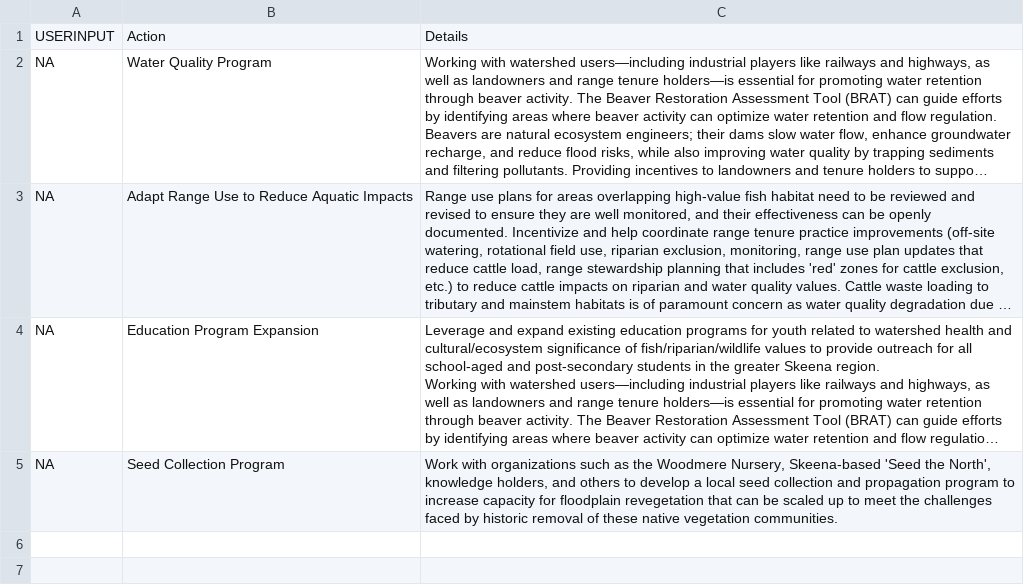
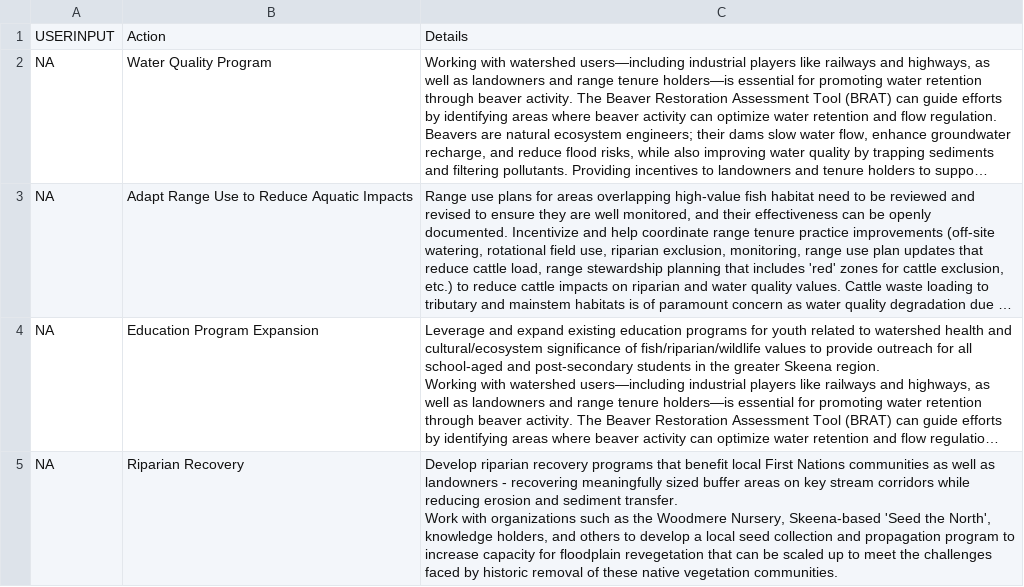
Before and after one commit to NewGraphEnvironment/restoration_wedzin_kwa_2024_recomendations, a CSV file: recommendations_raw.csv, drawn as a sheet; long unchanged cells end in …; ↵ is a line break in a cell; the diff names each change by its address in the sheet, - before the commit and + after, or states it on an @@ line.

Commit message:
update seed colleciton to include riparian recovery as they are related

```diff
--- a/recommendations_raw.csv
+++ b/recommendations_raw.csv
-B5: Seed Collection Program
+B5: Riparian Recovery
-C5: Work with…
+C5: Develop riparian recovery programs that benefit local First Nations communities as well as landowners - recovering meaningfully sized buffer areas on key stream corridors while reducing erosion and sediment transfer. ↵ Work with…
```
Also changed, not shown: recommendations.csv.
